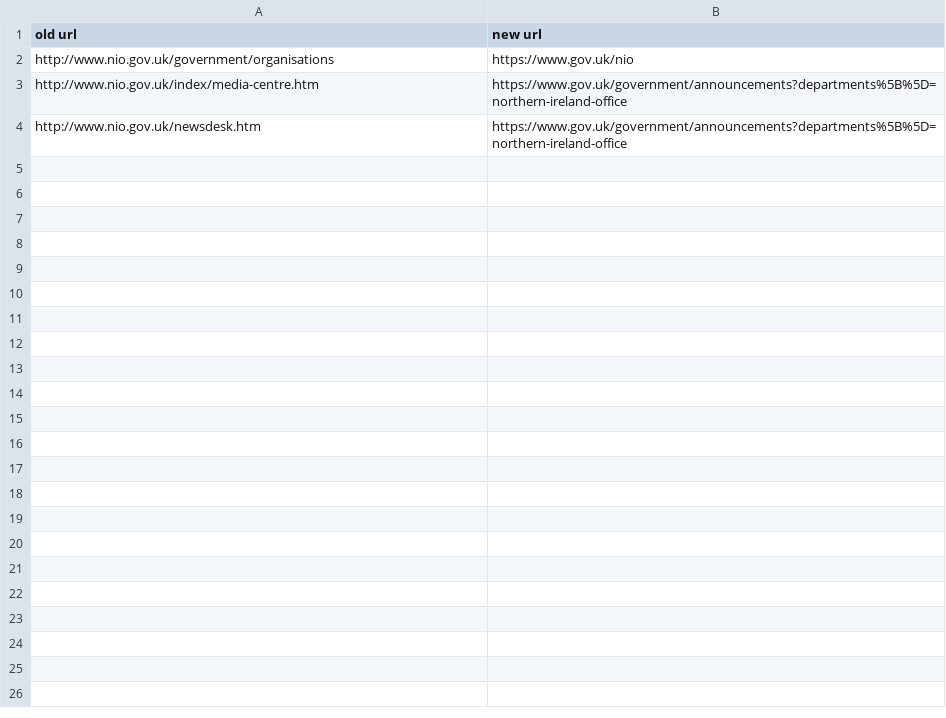
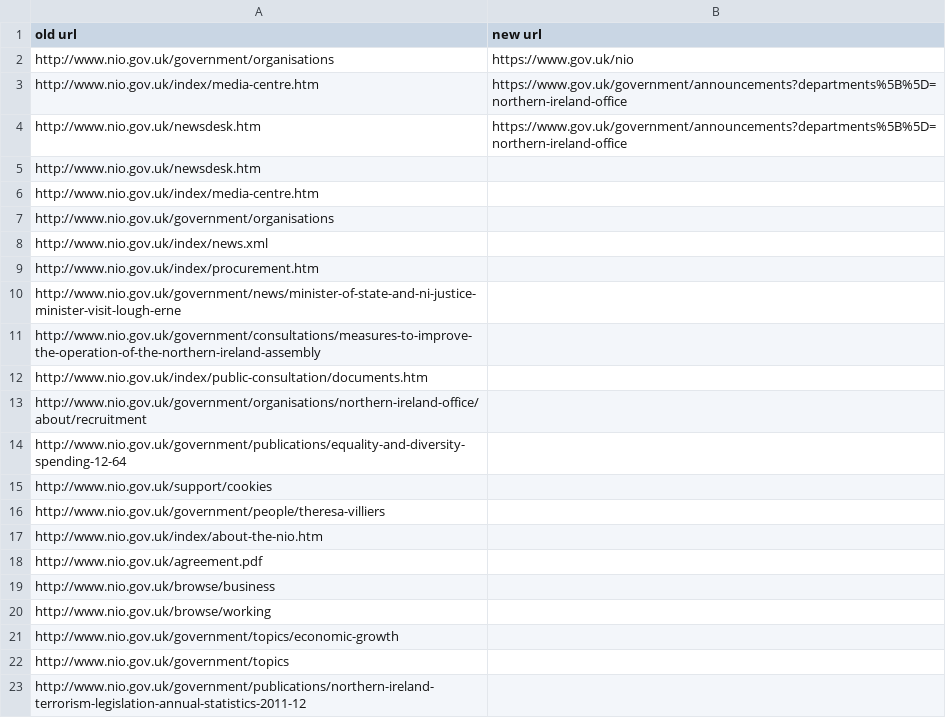
Before and after one commit to alphagov/redirector-data, a CSV file: nio/extras.csv, drawn as a sheet; only a part is shown; the diff covers the shown part only.

Commit message:
Resolve 404 for NIO to archive

```diff
--- a/nio/extras.csv
+++ b/nio/extras.csv
@@ -4 +4,20 @@ http://www.nio.gov.uk/index/media-centre.htm,https://www.gov.uk/government/annou
 http://www.nio.gov.uk/newsdesk.htm,https://www.gov.uk/government/announcements?departments%5B%5D=northern-ireland-office
+http://www.nio.gov.uk/newsdesk.htm,
+http://www.nio.gov.uk/index/media-centre.htm,
+http://www.nio.gov.uk/government/organisations,
+http://www.nio.gov.uk/index/news.xml,
+http://www.nio.gov.uk/index/procurement.htm,
+http://www.nio.gov.uk/government/news/minister-of-state-and-ni-justice-minister-visit-lough-erne,
+http://www.nio.gov.uk/government/consultations/measures-to-improve-the-operation-of-the-northern-ireland-assembly,
+http://www.nio.gov.uk/index/public-consultation/documents.htm,
+http://www.nio.gov.uk/government/organisations/northern-ireland-office/about/recruitment,
+http://www.nio.gov.uk/government/publications/equality-and-diversity-spending-12-64,
+http://www.nio.gov.uk/support/cookies,
+http://www.nio.gov.uk/government/people/theresa-villiers,
+http://www.nio.gov.uk/index/about-the-nio.htm,
+http://www.nio.gov.uk/agreement.pdf,
+http://www.nio.gov.uk/browse/business,
+http://www.nio.gov.uk/browse/working,
+http://www.nio.gov.uk/government/topics/economic-growth,
+http://www.nio.gov.uk/government/topics,
+http://www.nio.gov.uk/government/publications/northern-ireland-terrorism-legislation-annual-statistics-2011-12,
```
Also changed, not shown: 27 added rows elsewhere in this file.
